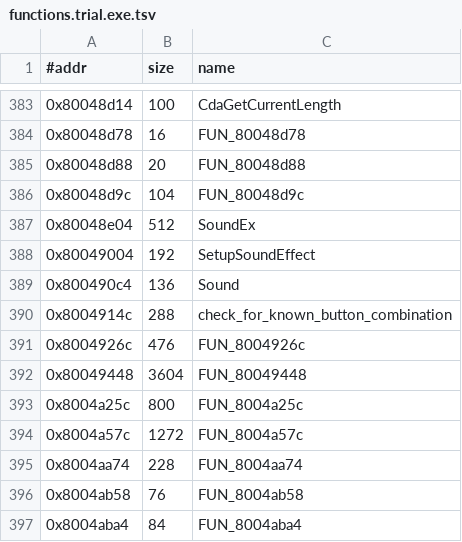
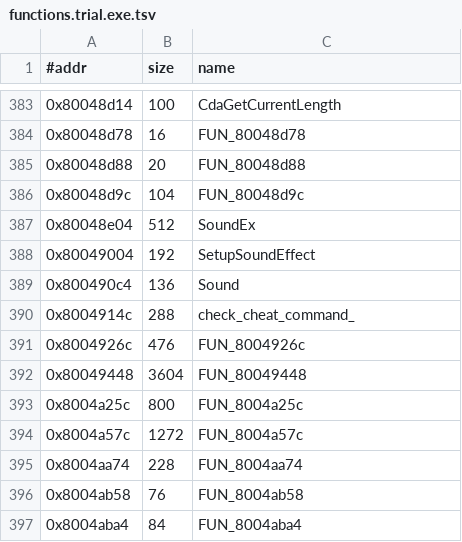
Before and after one commit to Fuuzetsu/tenchu-decomp, a TSV file: config/functions.trial.exe.tsv, drawn as a sheet; only a part is shown, gaps mark what is left out.

```diff
--- a/config/functions.trial.exe.tsv
+++ b/config/functions.trial.exe.tsv
@@ -389,3 +389,3 @@
 0x800490c4	136	Sound
-0x8004914c	288	check_for_known_button_combination
+0x8004914c	288	check_cheat_command_
 0x8004926c	476	FUN_8004926c
```
Also changed, not shown: 20 other files.
